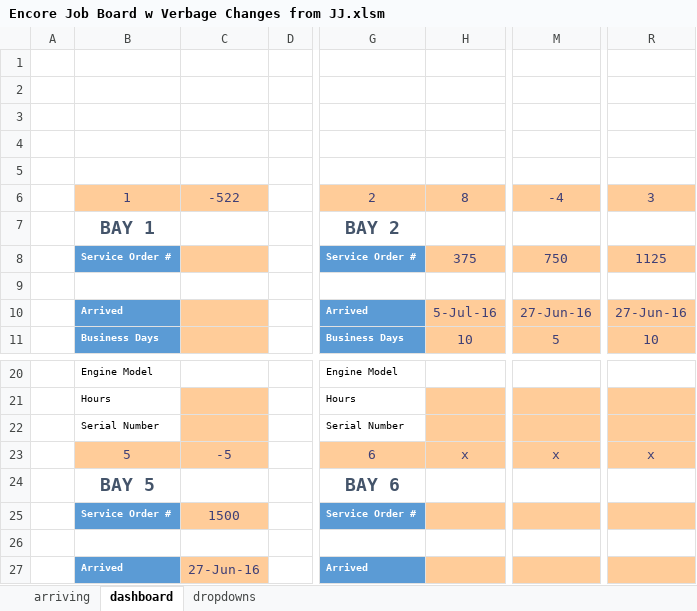
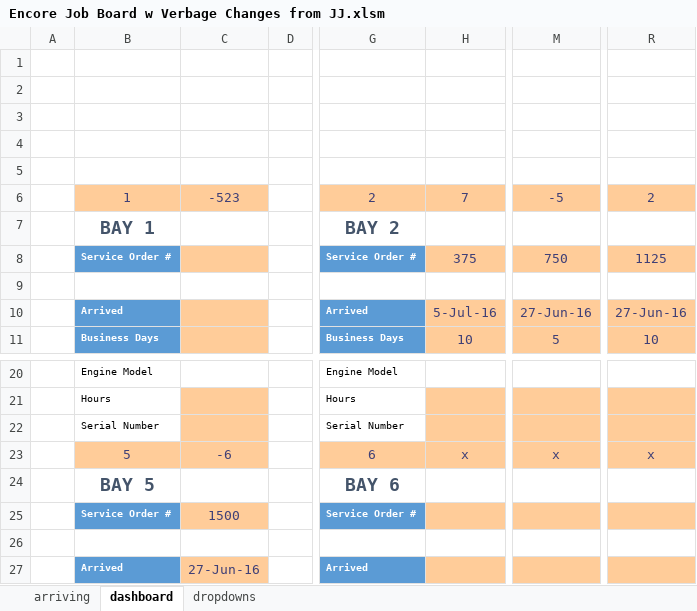
Before and after one commit to Chris-Barnard/encore-excel, an Excel workbook: Dashboard/Encore Job Board w Verbage Changes from JJ.xlsm, sheet dashboard, drawn as a sheet; only a part is shown, gaps mark what is left out; values as stored, in another font and other column widths than the file's, no borders; charts and pictures and conditional formats not drawn; the diff names each change by its address in the sheet, - before the commit and + after, or states it on an @@ line.

```diff
--- a/Dashboard/Encore Job Board w Verbage Changes from JJ.xlsm (sheet dashboard)
+++ b/Dashboard/Encore Job Board w Verbage Changes from JJ.xlsm (sheet dashboard)
-C6: -522
+C6: -523
-H6: 8
+H6: 7
-M6: -4
+M6: -5
-R6: 3
+R6: 2
-C23: -5
+C23: -6
```
Also changed, not shown: sheet dropdowns, charts or pictures, Dashboard/Encore Job Board.xlsm.
